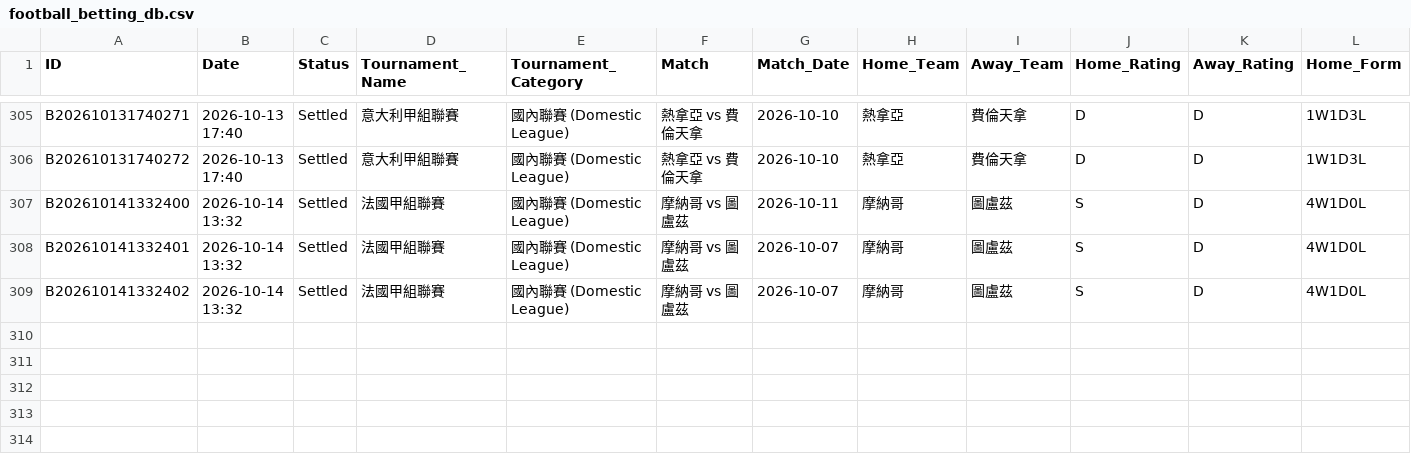
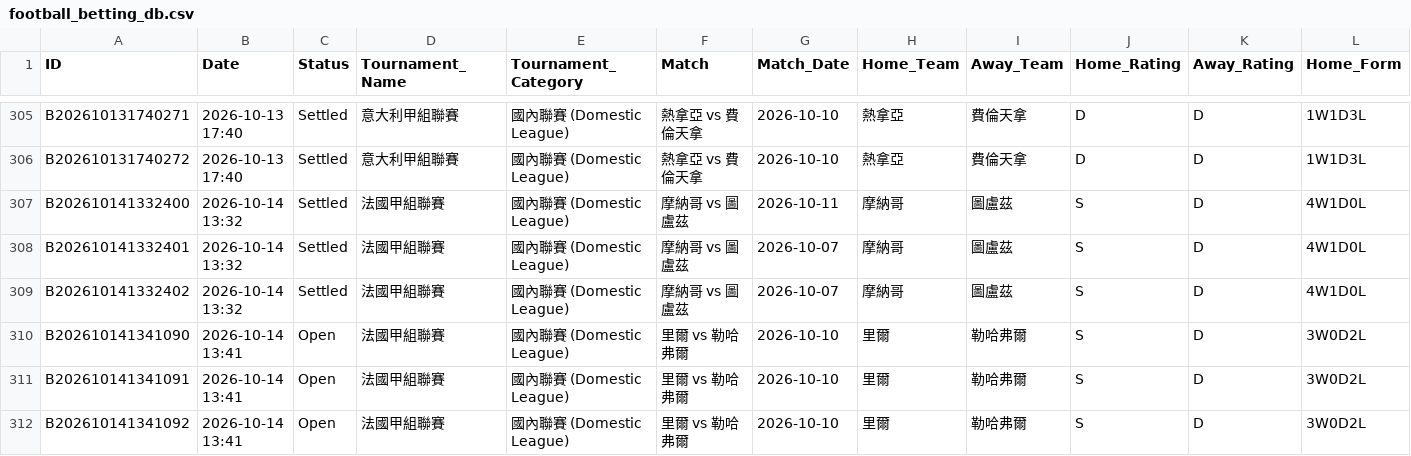
Before and after one commit to tipsme98/FB-app, a CSV file: football_betting_db.csv, drawn as a sheet; only a part is shown, gaps mark what is left out; rows hold the shown columns only; the diff names each change by its address in the sheet, - before the commit and + after, or states it on an @@ line.

Commit message:
Auto-update football_betting_db.csv via Streamlit App [2026-10-14 13:41:10]

```diff
--- a/football_betting_db.csv
+++ b/football_betting_db.csv
+row 310: B202610141341090 | 2026-10-14 13:41 | Open | 法國甲組聯賽 | 國內聯賽 (Domestic League) | 里爾 vs 勒哈弗爾 | 2026-10-10 | 里爾 | 勒哈弗爾 | S | D | 3W0D2L
+row 311: B202610141341091 | 2026-10-14 13:41 | Open | 法國甲組聯賽 | 國內聯賽 (Domestic League) | 里爾 vs 勒哈弗爾 | 2026-10-10 | 里爾 | 勒哈弗爾 | S | D | 3W0D2L
+row 312: B202610141341092 | 2026-10-14 13:41 | Open | 法國甲組聯賽 | 國內聯賽 (Domestic League) | 里爾 vs 勒哈弗爾 | 2026-10-10 | 里爾 | 勒哈弗爾 | S | D | 3W0D2L
```
